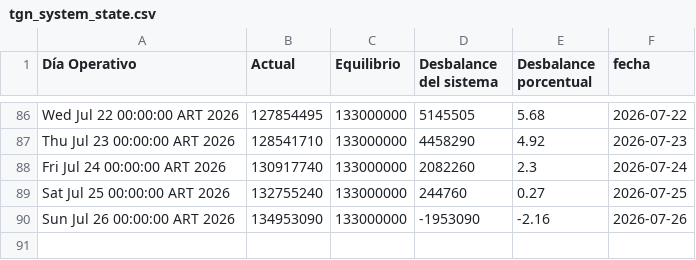
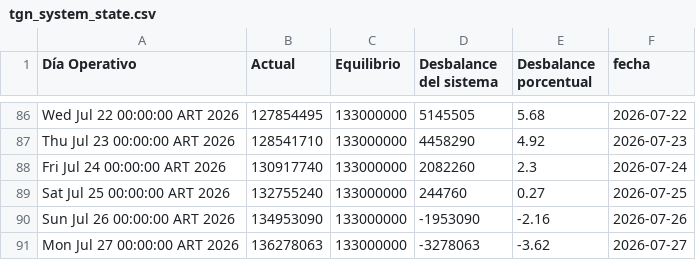
Before and after one commit to mpodeley/estado-del-sistema, a CSV file: public/data/tgn_system_state.csv, drawn as a sheet; only a part is shown, gaps mark what is left out.

```diff
--- a/public/data/tgn_system_state.csv
+++ b/public/data/tgn_system_state.csv
@@ -90 +90,2 @@ Sat Jul 25 00:00:00 ART 2026,132755240,133000000,244760,0.27,2026-07-25
 Sun Jul 26 00:00:00 ART 2026,134953090,133000000,-1953090,-2.16,2026-07-26
+Mon Jul 27 00:00:00 ART 2026,136278063,133000000,-3278063,-3.62,2026-07-27
```
Also changed, not shown: 2 other files.
